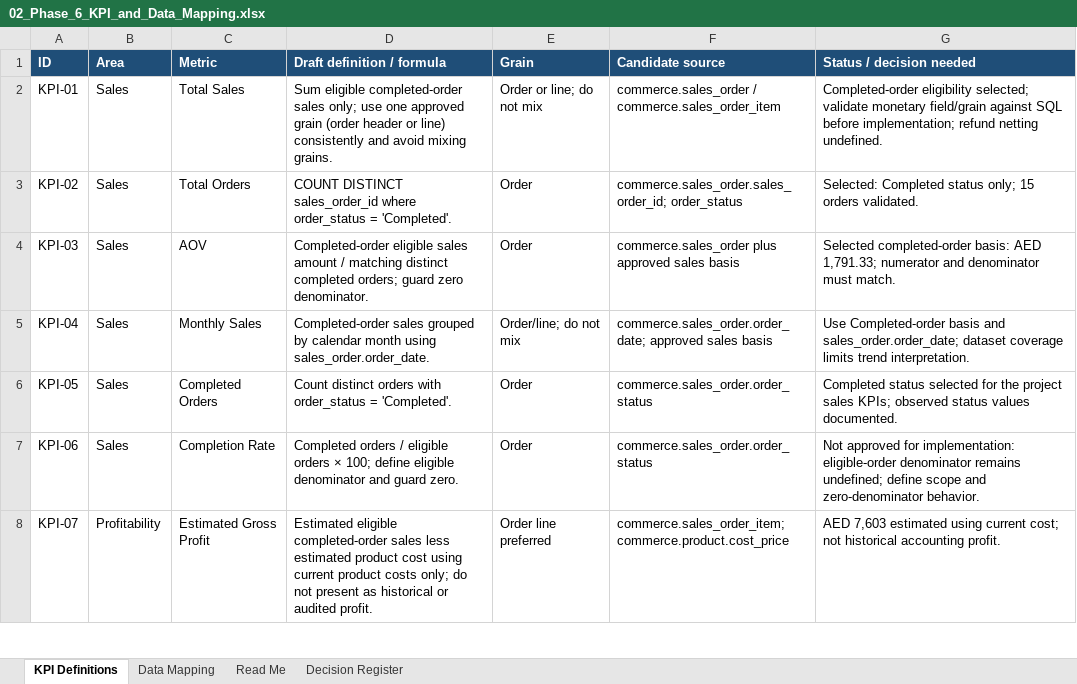
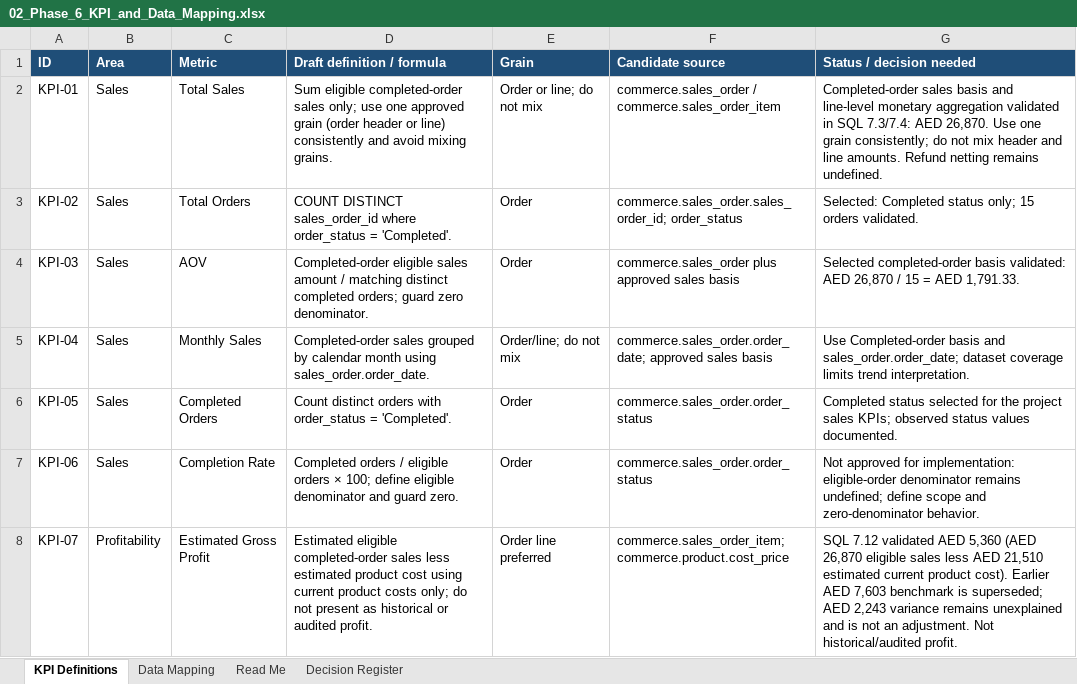
Before and after one commit to leoloujeffreydev/ecommerce-data-analytics, an Excel workbook: sql/Phase 6_analytics requirements & reporting design/02_Phase_6_KPI_and_Data_Mapping.xlsx, sheet KPI Definitions, drawn as a sheet; only a part is shown; values as stored, in another font and other column widths than the file's, no borders; the diff covers the shown part only; the diff names each change by its address in the sheet, - before the commit and + after, or states it on an @@ line.

```diff
--- a/sql/Phase 6_analytics requirements & reporting design/02_Phase_6_KPI_and_Data_Mapping.xlsx (sheet KPI Definitions)
+++ b/sql/Phase 6_analytics requirements & reporting design/02_Phase_6_KPI_and_Data_Mapping.xlsx (sheet KPI Definitions)
-G2 (Status / decision needed): Completed-order eligibility selected; validate monetary field/grain against SQL before implementation; refund netting undefined.
+G2 (Status / decision needed): Completed-order sales basis and line-level monetary aggregation validated in SQL 7.3/7.4: AED 26,870. Use one grain consistently; do not mix header and line amounts. Refund netting remains undefined.
-G4 (Status / decision needed): Selected completed-order basis: AED 1,791.33; numerator and denominator must match.
+G4 (Status / decision needed): Selected completed-order basis validated: AED 26,870 / 15 = AED 1,791.33.
-G8 (Status / decision needed): AED 7,603 estimated using current cost; not historical accounting profit.
+G8 (Status / decision needed): SQL 7.12 validated AED 5,360 (AED 26,870 eligible sales less AED 21,510 estimated current product cost). Earlier AED 7,603 benchmark is superseded; AED 2,243 variance remains unexplained and is not an adjustment. Not historical/audited profit.
```
Also changed, not shown: 6 edited cells elsewhere in this sheet, sheet Decision Register, sheet Data Mapping, sheet Read Me, 19 other files.
